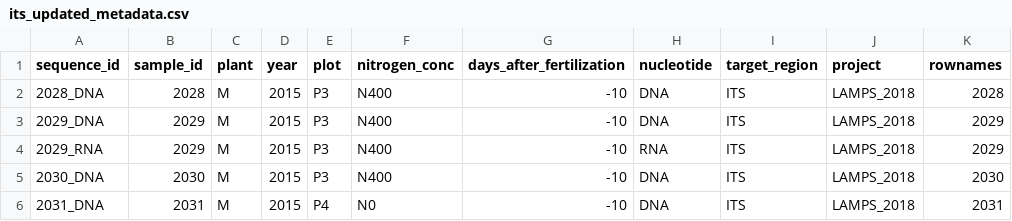
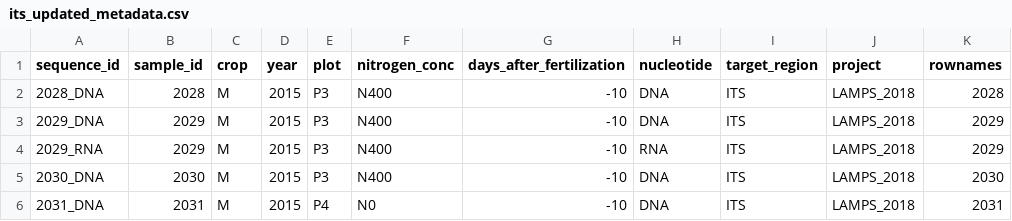
Before and after one commit to germs-lab/germs_miscanthus, a CSV file: data/input/LAMPS/ITS_sequencing/its_updated_metadata.csv, drawn as a sheet; only a part is shown.

Commit message:
Change all metadata pertaining to plants or treatment to "crop".

```diff
--- a/data/input/LAMPS/ITS_sequencing/its_updated_metadata.csv
+++ b/data/input/LAMPS/ITS_sequencing/its_updated_metadata.csv
@@ -1,2 +1,2 @@
-sequence_id,sample_id,plant,year,plot,nitrogen_conc,days_after_fertilization,nucleotide,target_region,project,rownames
+sequence_id,sample_id,crop,year,plot,nitrogen_conc,days_after_fertilization,nucleotide,target_region,project,rownames
 2028_DNA,2028,M,2015,P3,N400,-10,DNA,ITS,LAMPS_2018,2028
```
Also changed, not shown: 9 other files.
